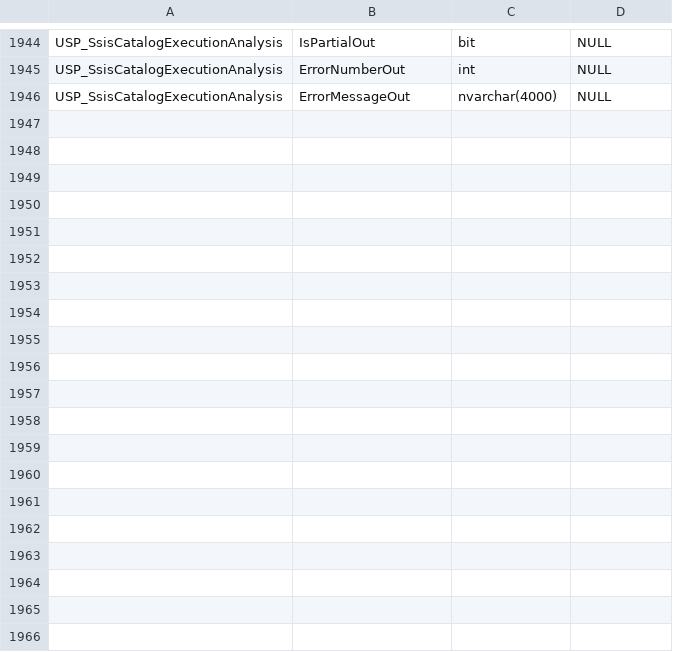
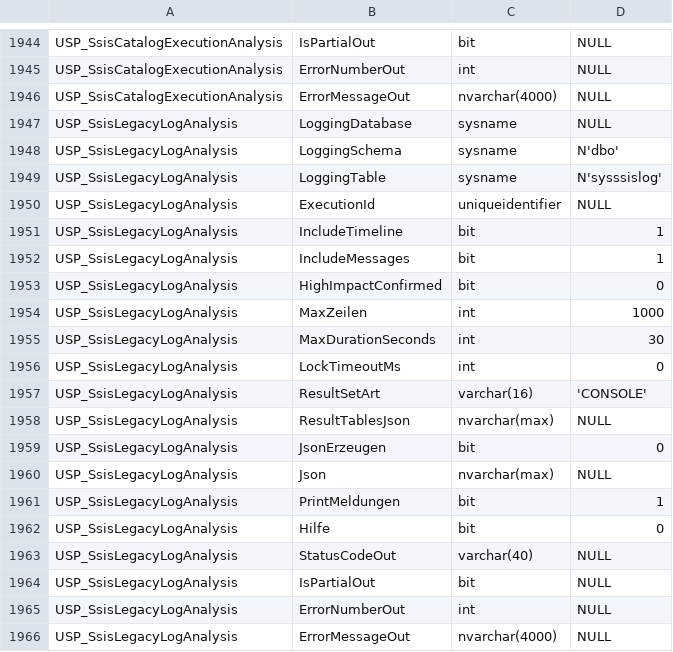
Before and after one commit to gecompat/SQL_Server_Analyze, a CSV file: Metadata/Inventory/Parameters.csv, drawn as a sheet; only a part is shown, gaps mark what is left out.

```diff
--- a/Metadata/Inventory/Parameters.csv
+++ b/Metadata/Inventory/Parameters.csv
@@ -1946 +1946,21 @@ USP_SsisCatalogExecutionAnalysis,ErrorNumberOut,int,NULL
 USP_SsisCatalogExecutionAnalysis,ErrorMessageOut,nvarchar(4000),NULL
+USP_SsisLegacyLogAnalysis,LoggingDatabase,sysname,NULL
+USP_SsisLegacyLogAnalysis,LoggingSchema,sysname,N'dbo'
+USP_SsisLegacyLogAnalysis,LoggingTable,sysname,N'sysssislog'
+USP_SsisLegacyLogAnalysis,ExecutionId,uniqueidentifier,NULL
+USP_SsisLegacyLogAnalysis,IncludeTimeline,bit,1
+USP_SsisLegacyLogAnalysis,IncludeMessages,bit,1
+USP_SsisLegacyLogAnalysis,HighImpactConfirmed,bit,0
+USP_SsisLegacyLogAnalysis,MaxZeilen,int,1000
+USP_SsisLegacyLogAnalysis,MaxDurationSeconds,int,30
+USP_SsisLegacyLogAnalysis,LockTimeoutMs,int,0
+USP_SsisLegacyLogAnalysis,ResultSetArt,varchar(16),'CONSOLE'
+USP_SsisLegacyLogAnalysis,ResultTablesJson,nvarchar(max),NULL
+USP_SsisLegacyLogAnalysis,JsonErzeugen,bit,0
+USP_SsisLegacyLogAnalysis,Json,nvarchar(max),NULL
+USP_SsisLegacyLogAnalysis,PrintMeldungen,bit,1
+USP_SsisLegacyLogAnalysis,Hilfe,bit,0
+USP_SsisLegacyLogAnalysis,StatusCodeOut,varchar(40),NULL
+USP_SsisLegacyLogAnalysis,IsPartialOut,bit,NULL
+USP_SsisLegacyLogAnalysis,ErrorNumberOut,int,NULL
+USP_SsisLegacyLogAnalysis,ErrorMessageOut,nvarchar(4000),NULL
```
Also changed, not shown: Metadata/Inventory/Module_Maturity.csv, Metadata/Inventory/PermissionsAndFeatures.csv, 35 other files.
